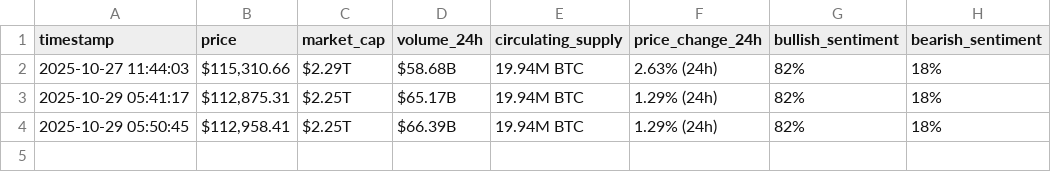
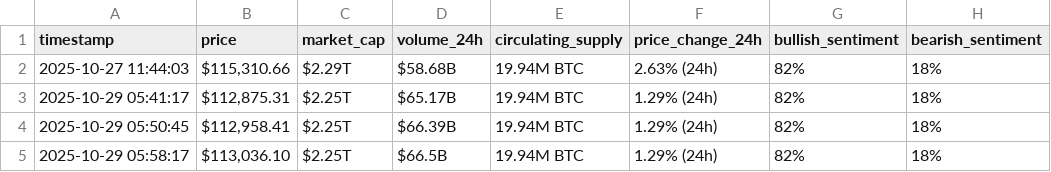
Before and after one commit to mschehadeh2003/webscraping-automation, a CSV file: bitcoin_hourly_data.csv, drawn as a sheet.

```diff
--- a/bitcoin_hourly_data.csv
+++ b/bitcoin_hourly_data.csv
@@ -4 +4,2 @@ timestamp,price,market_cap,volume_24h,circulating_supply,price_change_24h,bullis
 2025-10-29 05:50:45,"$112,958.41",$2.25T,$66.39B,19.94M BTC,1.29% (24h),82%,18%
+2025-10-29 05:58:17,"$113,036.10",$2.25T,$66.5B,19.94M BTC,1.29% (24h),82%,18%
```
